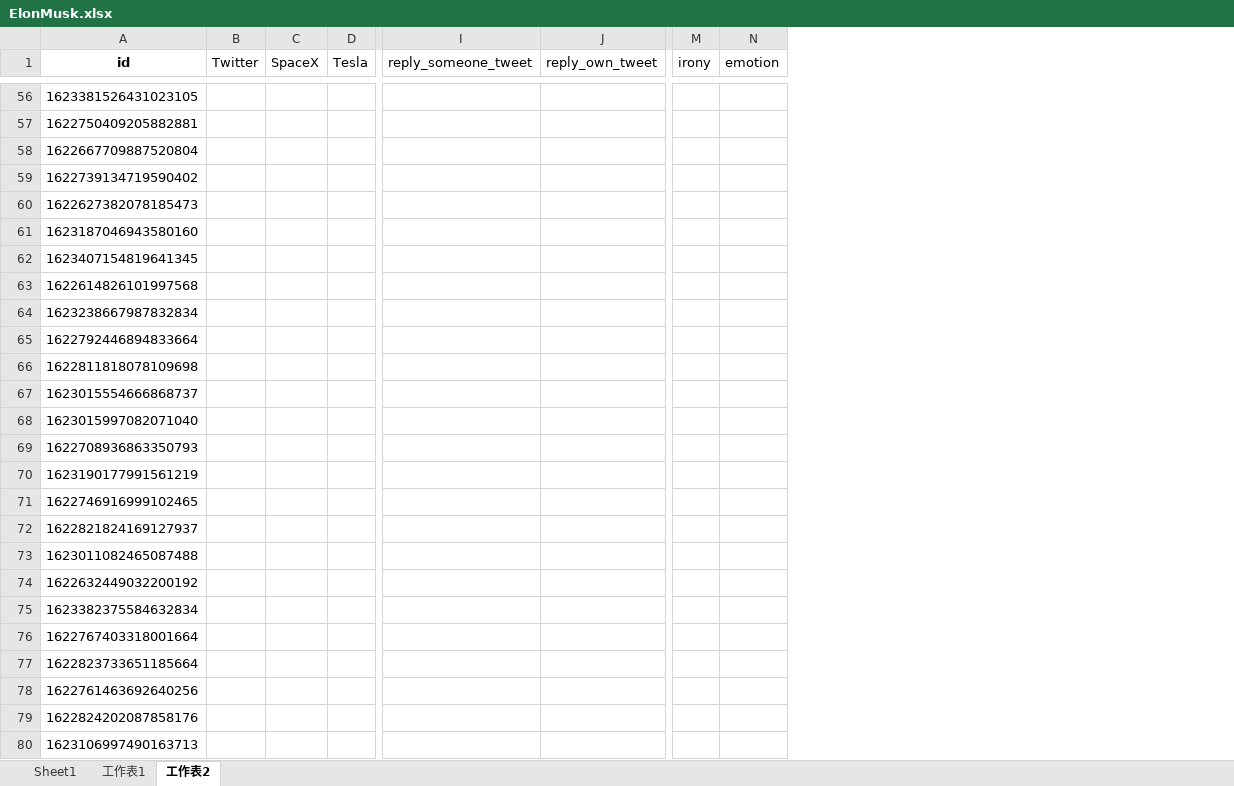
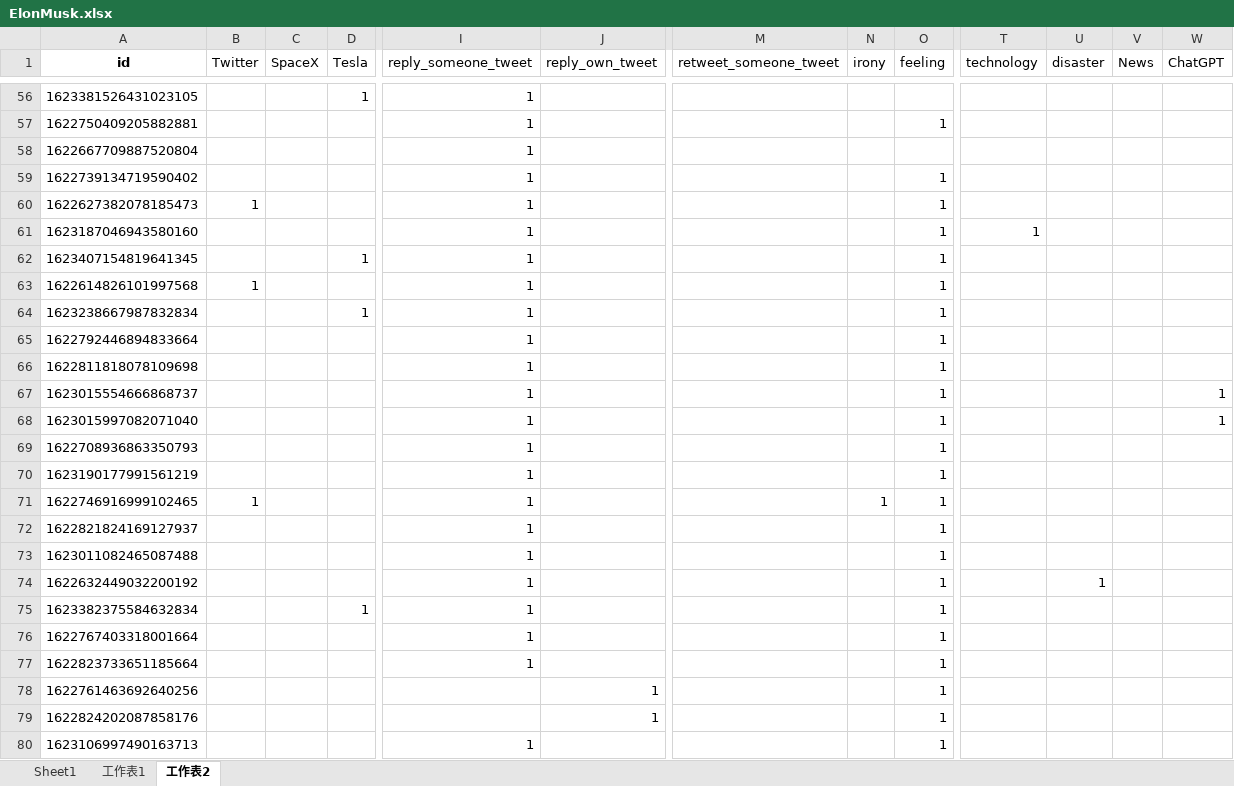
Before and after one commit to adweei/GNN-Database, an Excel workbook: ElonMusk/2023-02-08/ElonMusk.xlsx, sheet 工作表2, drawn as a sheet; only a part is shown, gaps mark what is left out; values as stored, in another font and other column widths than the file's, no borders; removed rows and columns are numbered as before the commit, all else as after; the diff covers the shown part only; the diff names each change by its address in the sheet, - before the commit and + after, or states it on an @@ line.

```diff
--- a/ElonMusk/2023-02-08/ElonMusk.xlsx (sheet 工作表2)
+++ b/ElonMusk/2023-02-08/ElonMusk.xlsx (sheet 工作表2)
+column M (retweet_someone_tweet), empty
-column N (emotion), empty
+column O (feeling), rows 57-80: 1 |  | 1 | 1 | 1 | 1 | 1 | 1 | 1 | 1 | 1 | 1 | 1 | 1 | 1 | 1 | 1 | 1 | 1 | 1 | 1 | 1 | 1 | 1
+column T (technology), row 61: 1
+column U (disaster), row 74: 1
+column V (News), empty
+column W (ChatGPT), rows 67-68: 1 | 1
-D56 (Tesla): (empty)
+D56 (Tesla): 1
-I56:I77 (reply_someone_tweet): (empty)
+I56:I77 (reply_someone_tweet): 1
-B60 (Twitter): (empty)
+B60 (Twitter): 1
-D62 (Tesla): (empty)
+D62 (Tesla): 1
-B63 (Twitter): (empty)
+B63 (Twitter): 1
-D64 (Tesla): (empty)
+D64 (Tesla): 1
-B71 (Twitter): (empty)
+B71 (Twitter): 1
-N71 (irony): (empty)
+N71 (irony): 1
-D75 (Tesla): (empty)
+D75 (Tesla): 1
-J78:J79 (reply_own_tweet): (empty)
+J78:J79 (reply_own_tweet): 1
-I80 (reply_someone_tweet): (empty)
+I80 (reply_someone_tweet): 1
```
Also changed, not shown: 62 edited cells and cell formats elsewhere in this sheet.
